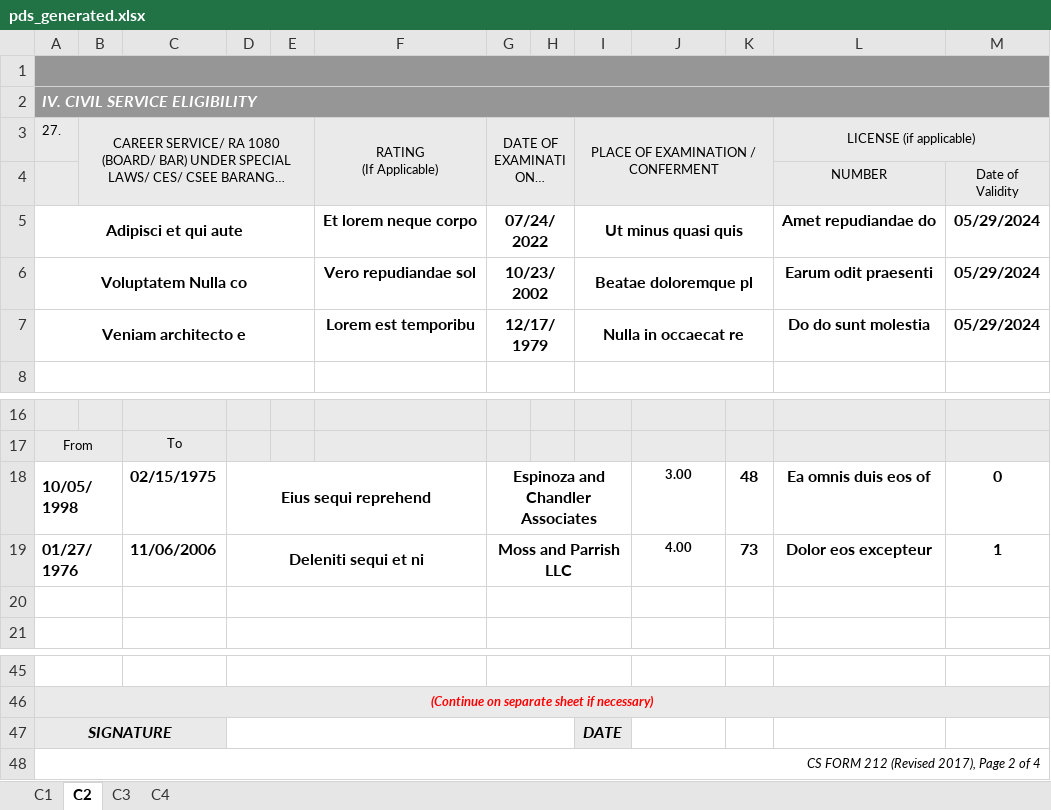
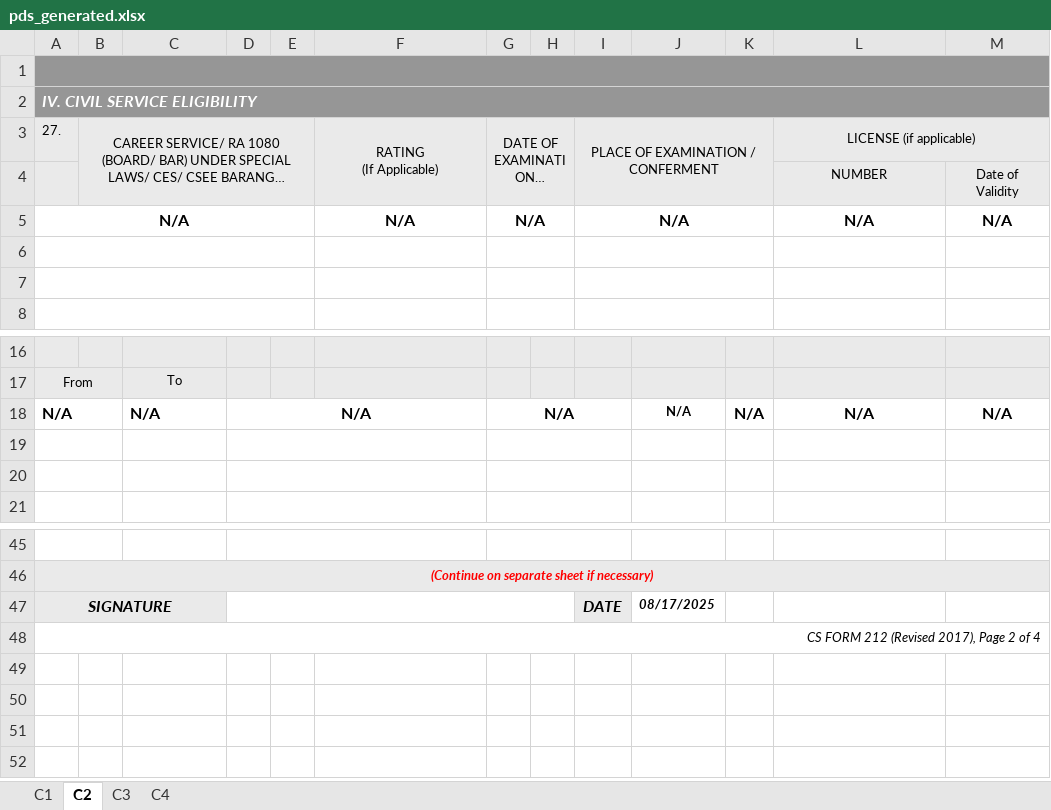
Before and after one commit to totbenz/personal-info-management-system, an Excel workbook: public/report/pds_generated.xlsx, sheet C2, drawn as a sheet; only a part is shown, gaps mark what is left out; long unchanged cells end in …; values as stored, in another font and other column widths than the file's, no borders; removed rows and columns are numbered as before the commit, all else as after; the diff names each change by its address in the sheet, - before the commit and + after, or states it on an @@ line.

```diff
--- a/public/report/pds_generated.xlsx (sheet C2)
+++ b/public/report/pds_generated.xlsx (sheet C2)
-row 5: Adipisci et qui aute |  |  |  |  | Et lorem neque corpo | 07/24/2022 |  | Ut minus quasi quis |  |  | Amet repudiandae do | 05/29/2024
+row 5: N/A |  |  |  |  | N/A | N/A |  | N/A |  |  | N/A | N/A
-row 6: Voluptatem Nulla co |  |  |  |  | Vero repudiandae sol | 10/23/2002 |  | Beatae doloremque pl |  |  | Earum odit praesenti | 05/29/2024
+row 6: (empty)
-row 7: Veniam architecto e |  |  |  |  | Lorem est temporibu | 12/17/1979 |  | Nulla in occaecat re |  |  | Do do sunt molestia | 05/29/2024
+row 7: (empty)
-row 18: 10/05/1998 |  | 02/15/1975 | Eius sequi reprehend |  |  | Espinoza and Chandler Associates |  |  | 3.00 | 48 | Ea omnis duis eos of | 0
+row 18: N/A |  | N/A | N/A |  |  | N/A |  |  | N/A | N/A | N/A | N/A
-row 19: 01/27/1976 |  | 11/06/2006 | Deleniti sequi et ni |  |  | Moss and Parrish LLC |  |  | 4.00 | 73 | Dolor eos excepteur | 1
+row 19: (empty)
-J47: (empty)
+J47: 08/17/2025
```
Also changed, not shown: sheet C1, sheet C4, sheet C3, charts or pictures, public/report/pds_generated.xlsm, 24 other files.
